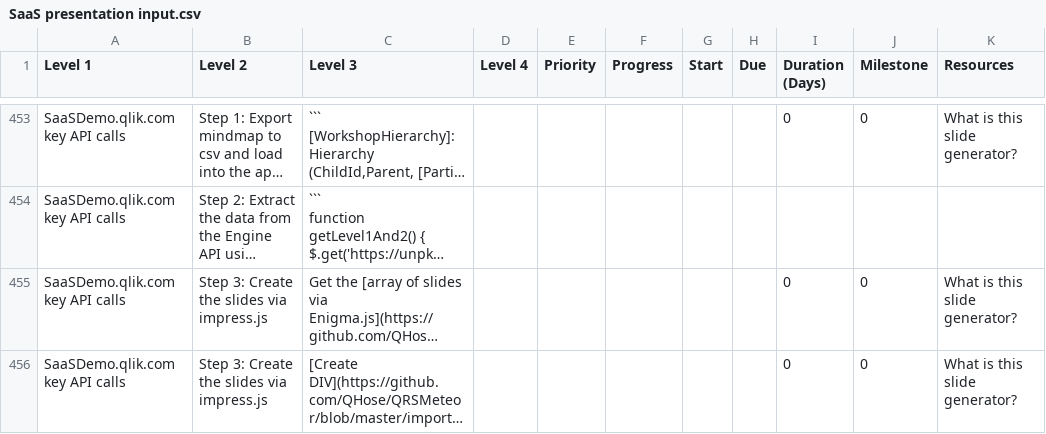
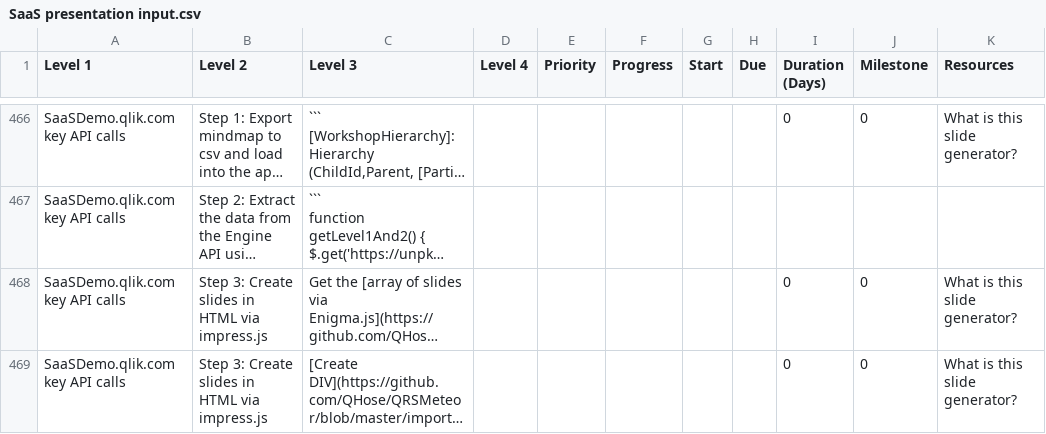
Before and after one commit to QHose/QRSMeteor, a CSV file: Sense Demo materials/SaaS presentation input.csv, drawn as a sheet; only a part is shown, gaps mark what is left out; long unchanged cells end in …; addresses are those after the commit; the diff covers the shown part only; the diff names each change by its address in the sheet, - before the commit and + after, or states it on an @@ line.

```diff
--- a/Sense Demo materials/SaaS presentation input.csv
+++ b/Sense Demo materials/SaaS presentation input.csv
-B468:B469 (Level 2): Step 3: Create the slides via impress.js
+B468:B469 (Level 2): Step 3: Create slides in HTML via impress.js
```
Also changed, not shown: 15 added rows and 23 edited cells elsewhere in this file.
